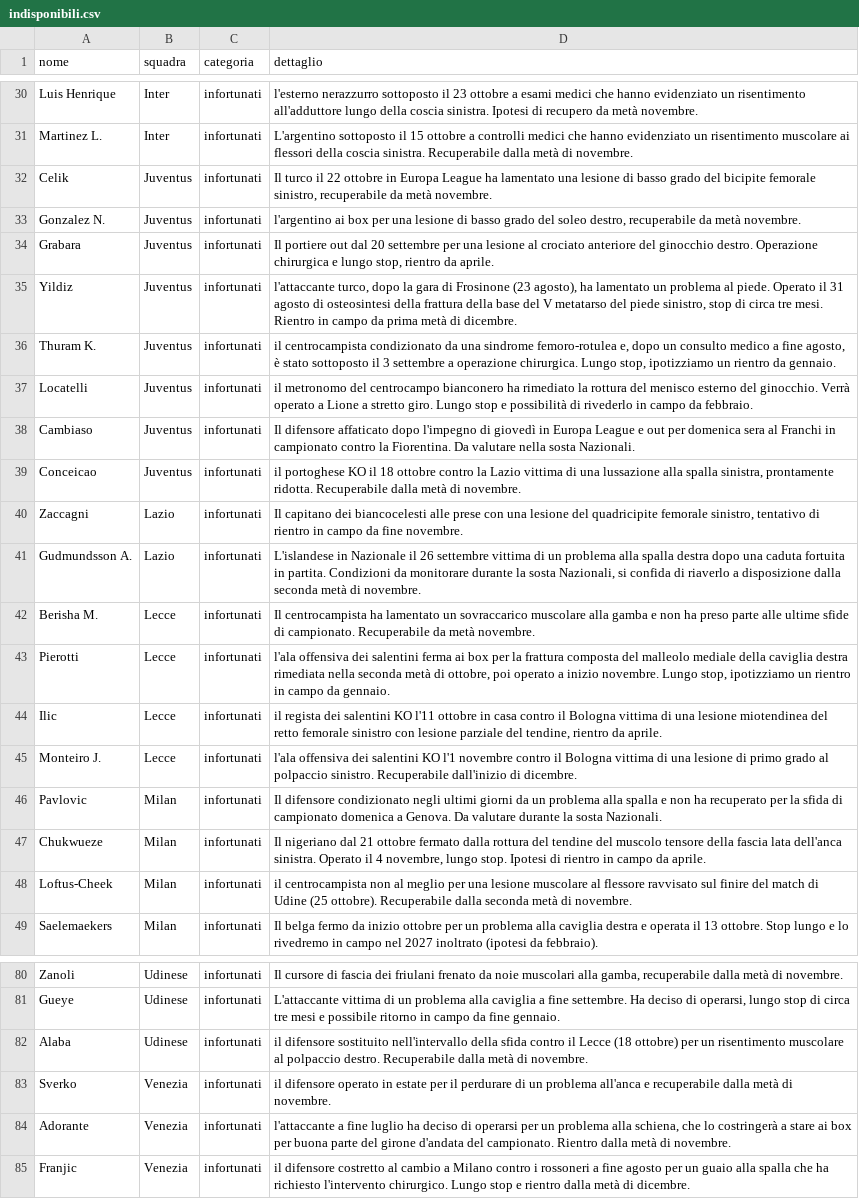
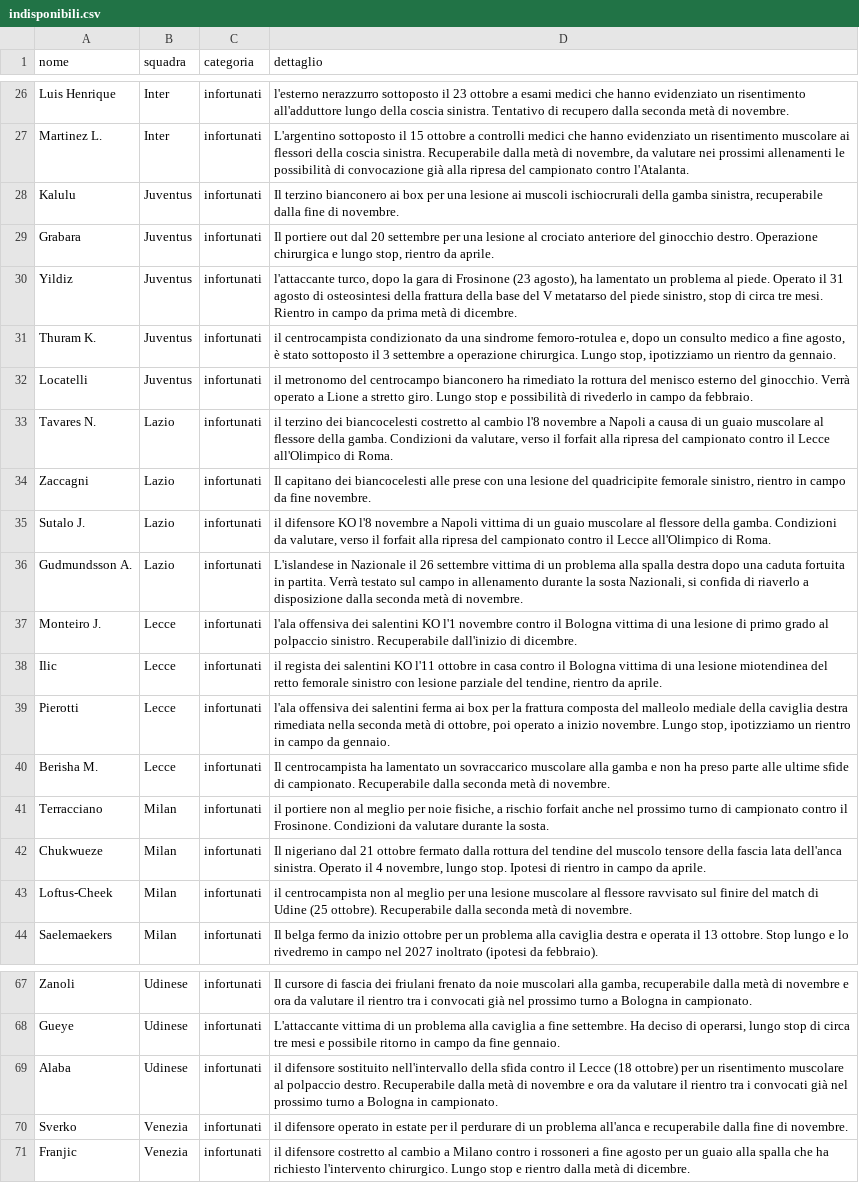
Before and after one commit to Daddie2/Fantacalcio, a CSV file: data/indisponibili.csv, drawn as a sheet; only a part is shown, gaps mark what is left out; removed rows and columns are numbered as before the commit, all else as after; the diff covers the shown part only; the diff names each change by its address in the sheet, - before the commit and + after, or states it on an @@ line.

```diff
--- a/data/indisponibili.csv
+++ b/data/indisponibili.csv
-D26 (dettaglio): …coscia sinistra. Ipotesi di recupero da metà novembre.
+D26 (dettaglio): …coscia sinistra. Tentativo di recupero dalla seconda metà di novembre.
-D27 (dettaglio): …metà di novembre.
+D27 (dettaglio): …metà di novembre, da valutare nei prossimi allenamenti le possibilità di convocazione già alla ripresa del campionato contro l'Atalanta.
-row 32: Celik | Juventus | infortunati | Il turco il 22 ottobre in Europa League ha lamentato una lesione di basso grado del bicipite femorale sinistro, recuperabile da metà novembre.
-A28 (nome): Gonzalez N.
+A28 (nome): Kalulu
-D28 (dettaglio): l'argentino ai box per una lesione di basso grado del soleo destro, recuperabile da metà novembre.
+D28 (dettaglio): Il terzino bianconero ai box per una lesione ai muscoli ischiocrurali della gamba sinistra, recuperabile dalla fine di novembre.
-row 38: Cambiaso | Juventus | infortunati | Il difensore affaticato dopo l'impegno di giovedì in Europa League e out per domenica sera al Franchi in campionato contro la Fiorentina. Da valutare nella sosta Nazionali.
-row 39: Conceicao | Juventus | infortunati | il portoghese KO il 18 ottobre contro la Lazio vittima di una lussazione alla spalla sinistra, prontamente ridotta. Recuperabile dalla metà di novembre.
+row 33: Tavares N. | Lazio | infortunati | il terzino dei biancocelesti costretto al cambio l'8 novembre a Napoli a causa di un guaio muscolare al flessore della gamba. Condizioni da valutare, verso il forfait alla ripresa del campionato contro il Lecce all'Olimpico di Roma.
-D34 (dettaglio): …femorale sinistro, tentativo di rientro in…
+D34 (dettaglio): …femorale sinistro, rientro in…
+row 35: Sutalo J. | Lazio | infortunati | il difensore KO l'8 novembre a Napoli vittima di un guaio muscolare al flessore della gamba. Condizioni da valutare, verso il forfait alla ripresa del campionato contro il Lecce all'Olimpico di Roma.
-D36 (dettaglio): …in partita. Condizioni da monitorare durante la…
+D36 (dettaglio): …in partita. Verrà testato sul campo in allenamento durante la…
-A37 (nome): Berisha M.
+A37 (nome): Monteiro J.
-D37 (dettaglio): Il centrocampista ha lamentato un sovraccarico muscolare alla gamba e non ha preso parte alle ultime sfide di campionato. Recuperabile da metà novembre.
+D37 (dettaglio): l'ala offensiva dei salentini KO l'1 novembre contro il Bologna vittima di una lesione di primo grado al polpaccio sinistro. Recuperabile dall'inizio di dicembre.
@@ row 44 moved to row 38: Ilic @@
-A40 (nome): Monteiro J.
+A40 (nome): Berisha M.
-D40 (dettaglio): l'ala offensiva dei salentini KO l'1 novembre contro il Bologna vittima di una lesione di primo grado al polpaccio sinistro. Recuperabile dall'inizio di dicembre.
+D40 (dettaglio): Il centrocampista ha lamentato un sovraccarico muscolare alla gamba e non ha preso parte alle ultime sfide di campionato. Recuperabile dalla seconda metà di novembre.
-A41 (nome): Pavlovic
+A41 (nome): Terracciano
-D41 (dettaglio): Il difensore condizionato negli ultimi giorni da un problema alla spalla e non ha recuperato per la sfida di campionato domenica a Genova. Da valutare durante la sosta Nazionali.
+D41 (dettaglio): il portiere non al meglio per noie fisiche, a rischio forfait anche nel prossimo turno di campionato contro il Frosinone. Condizioni da valutare durante la sosta.
-D67 (dettaglio): …metà di novembre.
+D67 (dettaglio): …metà di novembre e ora da valutare il rientro tra i convocati già nel prossimo turno a Bologna in campionato.
-D69 (dettaglio): …metà di novembre.
+D69 (dettaglio): …metà di novembre e ora da valutare il rientro tra i convocati già nel prossimo turno a Bologna in campionato.
-D70 (dettaglio): …recuperabile dalla metà di novembre.
+D70 (dettaglio): …recuperabile dalla fine di novembre.
-row 84: Adorante | Venezia | infortunati | l'attaccante a fine luglio ha deciso di operarsi per un problema alla schiena, che lo costringerà a stare ai box per buona parte del girone d'andata del campionato. Rientro dalla metà di novembre.
```
Also changed, not shown: 7 added rows, 19 removed rows, 1 moved row and 16 edited cells elsewhere in this file, data/quotazioni.csv, data/stats_curr.csv.
